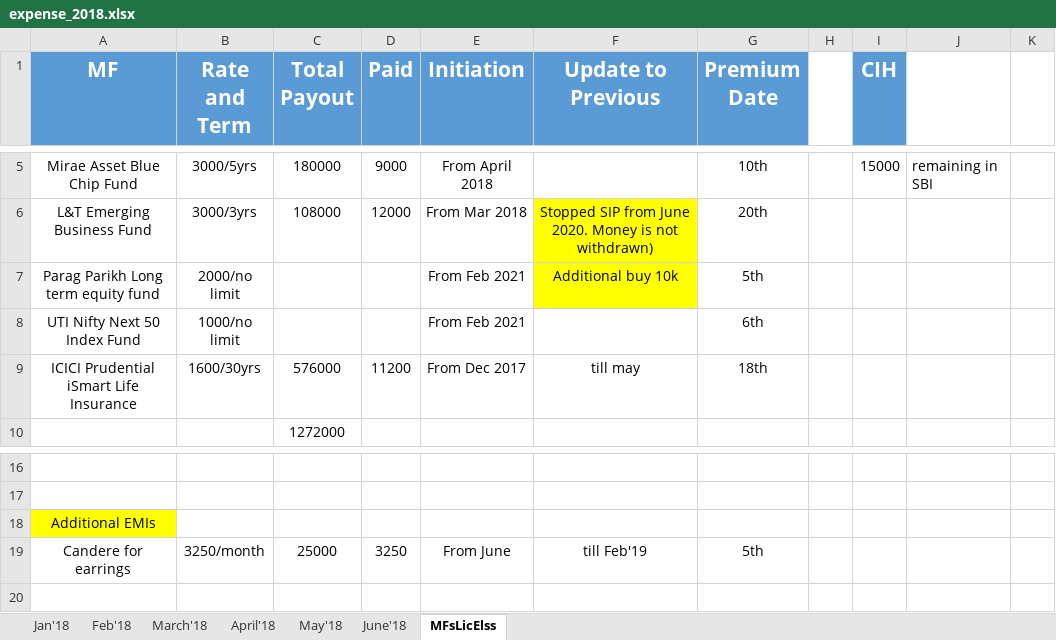
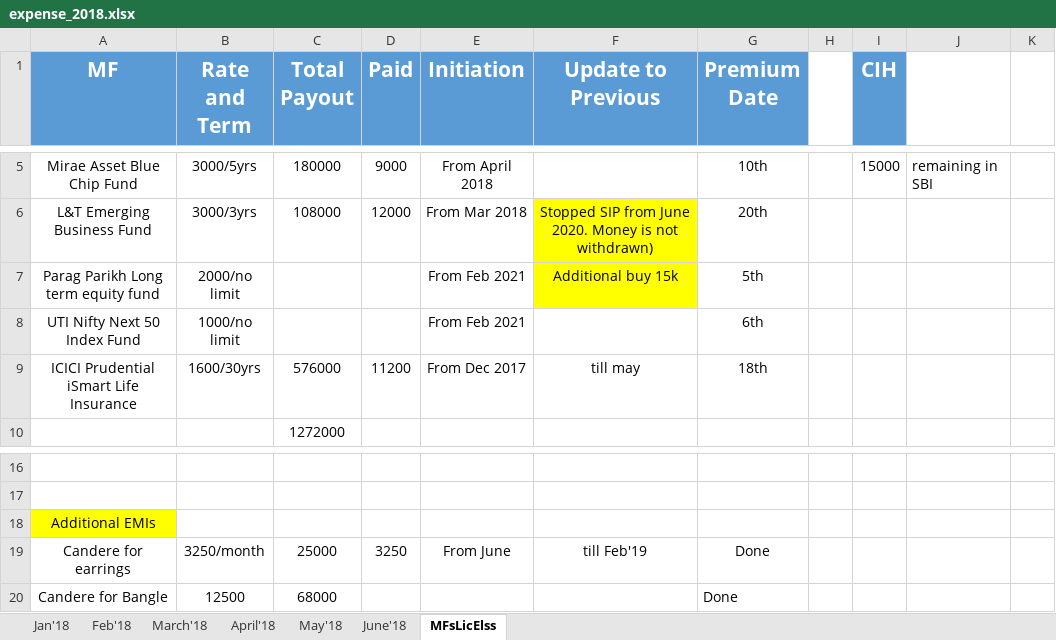
Before and after one commit to Reshma-Mohammed/mine, an Excel workbook: latest/ref/expense_2018.xlsx, sheet MFsLicElss, drawn as a sheet; only a part is shown, gaps mark what is left out; values as stored, in another font and other column widths than the file's, no borders; the diff names each change by its address in the sheet, - before the commit and + after, or states it on an @@ line.

```diff
--- a/latest/ref/expense_2018.xlsx (sheet MFsLicElss)
+++ b/latest/ref/expense_2018.xlsx (sheet MFsLicElss)
-F7 (Update to Previous): Additional buy 10k
+F7 (Update to Previous): Additional buy 15k
-G19 (Premium Date): 5th
+G19 (Premium Date): Done
+row 20: Candere for Bangle | 12500 | 68000 |  |  |  | Done
```
Also changed, not shown: latest/alldocs/Home/Money_save.xlsx, 19 other files.
